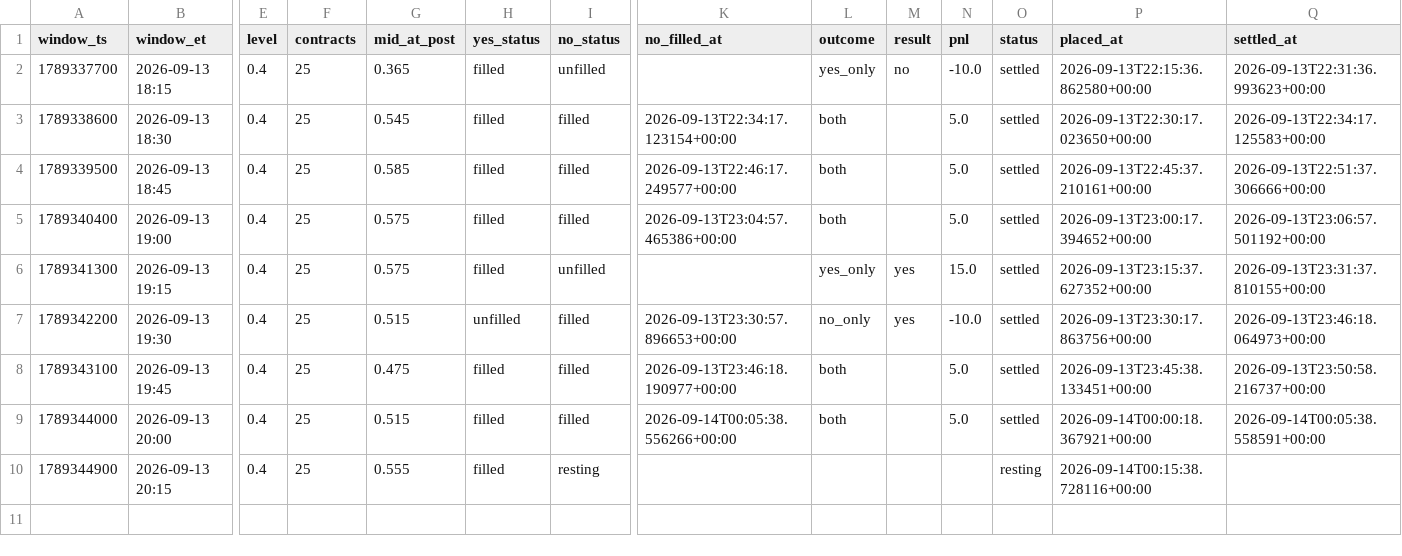
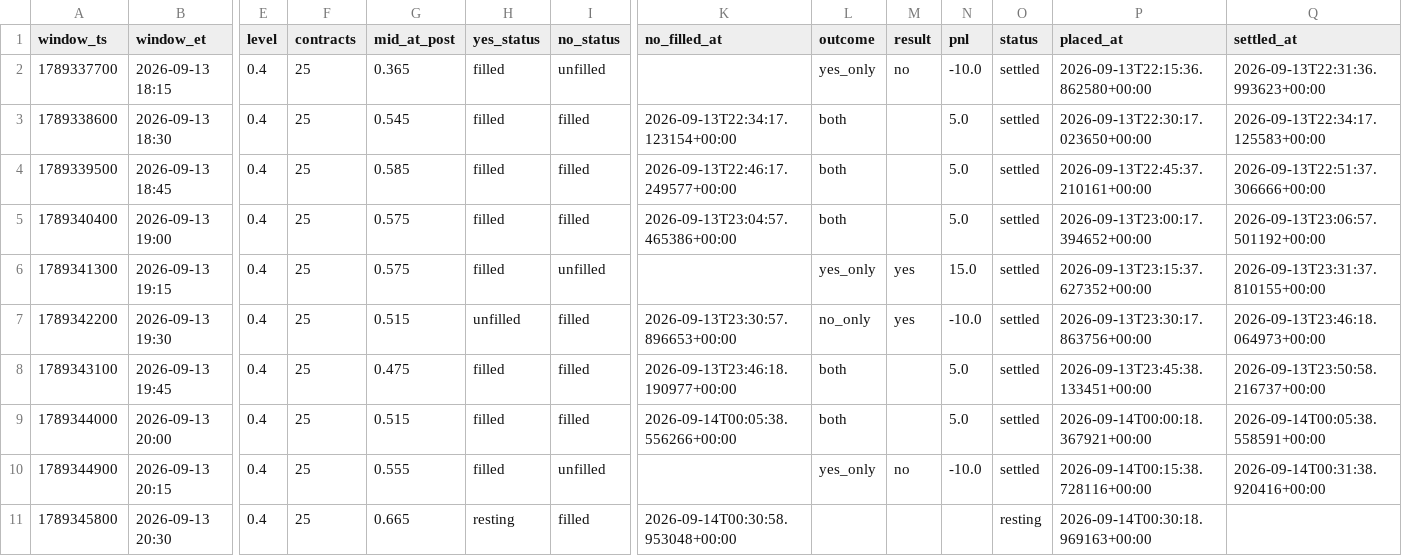
Before and after one commit to Astanwa/kalshi-pair-tape, a CSV file: data/pair_bets.csv, drawn as a sheet; only a part is shown, gaps mark what is left out; rows hold the shown columns only; the diff names each change by its address in the sheet, - before the commit and + after, or states it on an @@ line.

```diff
--- a/data/pair_bets.csv
+++ b/data/pair_bets.csv
-I10 (no_status): resting
+I10 (no_status): unfilled
-L10 (outcome): (empty)
+L10 (outcome): yes_only
-M10 (result): (empty)
+M10 (result): no
-N10 (pnl): (empty)
+N10 (pnl): -10.0
-O10 (status): resting
+O10 (status): settled
-Q10 (settled_at): (empty)
+Q10 (settled_at): 2026-09-14T00:31:38.920416+00:00
+row 11: 1789345800 | 2026-09-13 20:30 | 0.4 | 25 | 0.665 | resting | filled | 2026-09-14T00:30:58.953048+00:00 |  |  |  | resting | 2026-09-14T00:30:18.969163+00:00
```
Also changed, not shown: data/quotes.csv, 2 other files.
